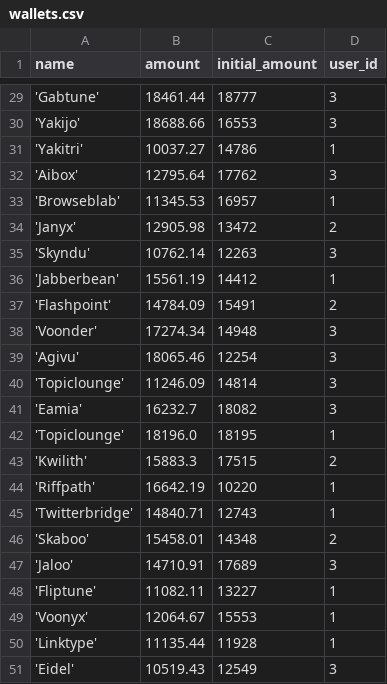
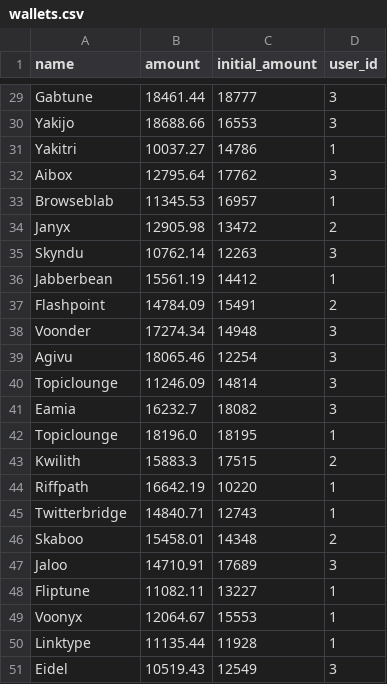
Before and after one commit to MartinKrumov/FinanceTracker, a CSV file: finance-tracker-service/src/main/resources/db/changelog/data/wallets.csv, drawn as a sheet; only a part is shown, gaps mark what is left out; the diff covers the shown part only.

```diff
--- a/finance-tracker-service/src/main/resources/db/changelog/data/wallets.csv
+++ b/finance-tracker-service/src/main/resources/db/changelog/data/wallets.csv
@@ -29,23 +29,23 @@ name,amount,initial_amount,user_id
-'Gabtune',18461.44,18777,3
-'Yakijo',18688.66,16553,3
-'Yakitri',10037.27,14786,1
-'Aibox',12795.64,17762,3
-'Browseblab',11345.53,16957,1
-'Janyx',12905.98,13472,2
-'Skyndu',10762.14,12263,3
-'Jabberbean',15561.19,14412,1
-'Flashpoint',14784.09,15491,2
-'Voonder',17274.34,14948,3
-'Agivu',18065.46,12254,3
-'Topiclounge',11246.09,14814,3
-'Eamia',16232.7,18082,3
-'Topiclounge',18196.0,18195,1
-'Kwilith',15883.3,17515,2
-'Riffpath',16642.19,10220,1
-'Twitterbridge',14840.71,12743,1
-'Skaboo',15458.01,14348,2
-'Jaloo',14710.91,17689,3
-'Fliptune',11082.11,13227,1
-'Voonyx',12064.67,15553,1
-'Linktype',11135.44,11928,1
-'Eidel',10519.43,12549,3
+Gabtune,18461.44,18777,3
+Yakijo,18688.66,16553,3
+Yakitri,10037.27,14786,1
+Aibox,12795.64,17762,3
+Browseblab,11345.53,16957,1
+Janyx,12905.98,13472,2
+Skyndu,10762.14,12263,3
+Jabberbean,15561.19,14412,1
+Flashpoint,14784.09,15491,2
+Voonder,17274.34,14948,3
+Agivu,18065.46,12254,3
+Topiclounge,11246.09,14814,3
+Eamia,16232.7,18082,3
+Topiclounge,18196.0,18195,1
+Kwilith,15883.3,17515,2
+Riffpath,16642.19,10220,1
+Twitterbridge,14840.71,12743,1
+Skaboo,15458.01,14348,2
+Jaloo,14710.91,17689,3
+Fliptune,11082.11,13227,1
+Voonyx,12064.67,15553,1
+Linktype,11135.44,11928,1
+Eidel,10519.43,12549,3
```
Also changed, not shown: 27 edited cells elsewhere in this file, finance-tracker-service/src/main/resources/db/changelog/data/budgets.csv, finance-tracker-service/src/main/resources/db/changelog/data/transactions.csv, 5 other files.
